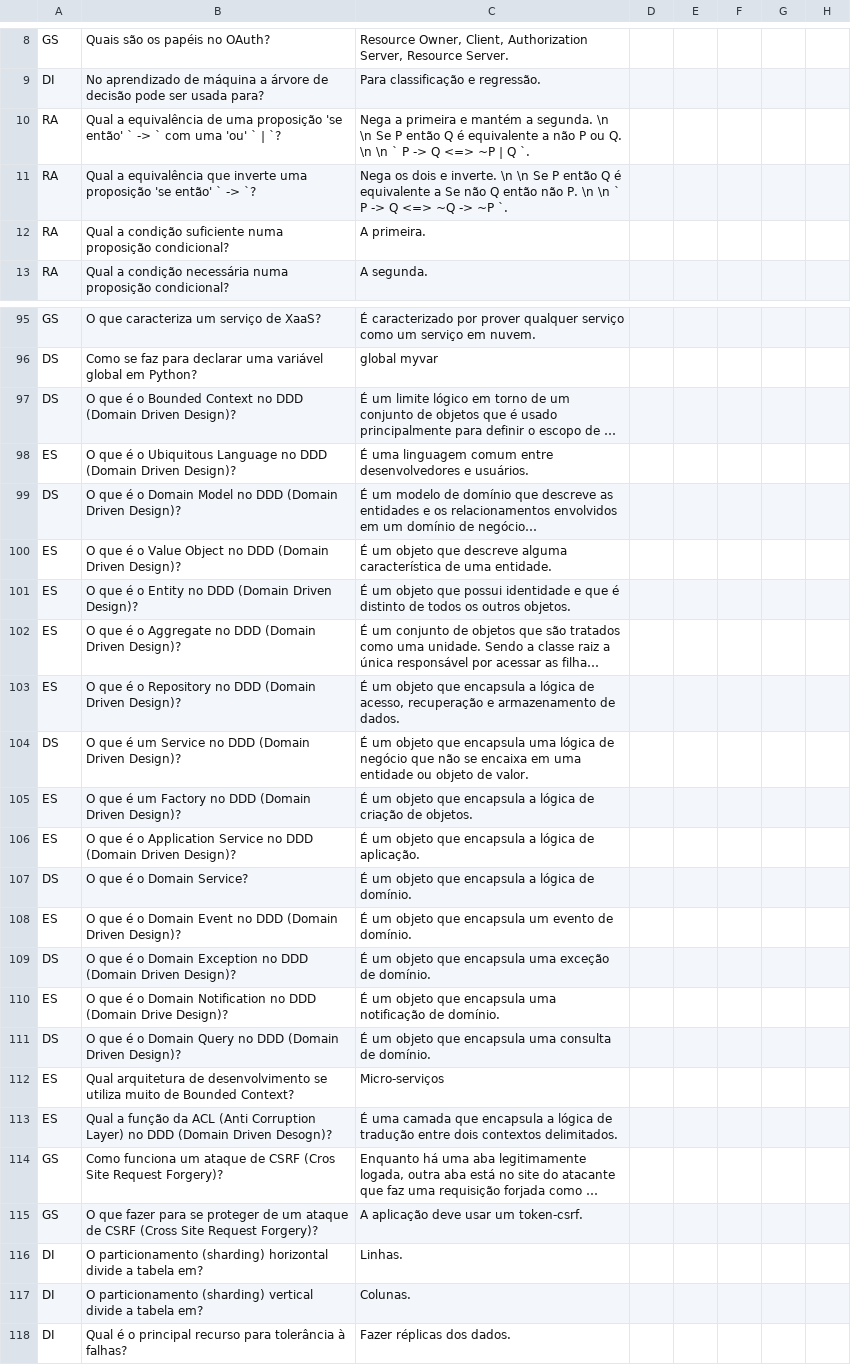
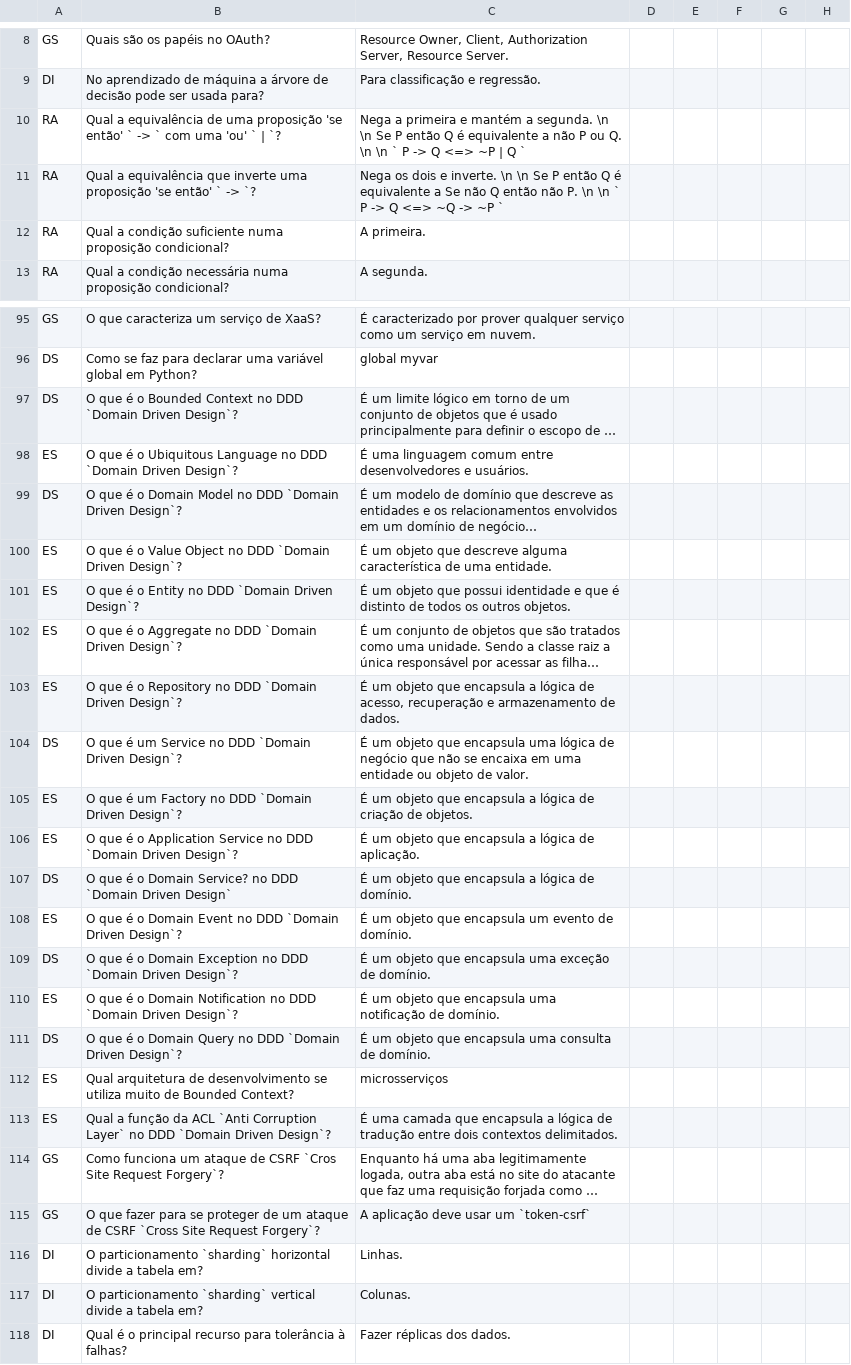
Before and after one commit to pointel-com-br/www.pointel, a CSV file: public/picard/aptar.csv, drawn as a sheet; only a part is shown, gaps mark what is left out; long unchanged cells end in …; the diff covers the shown part only; the diff names each change by its address in the sheet, - before the commit and + after, or states it on an @@ line.

```diff
--- a/public/picard/aptar.csv
+++ b/public/picard/aptar.csv
-C10: …| Q `.
+C10: …| Q `
-C11: …-> ~P `.
+C11: …-> ~P `
-B97: …no DDD (Domain Driven Design)?
+B97: …no DDD `Domain Driven Design`?
-B98: …no DDD (Domain Driven Design)?
+B98: …no DDD `Domain Driven Design`?
-B99: …no DDD (Domain Driven Design)?
+B99: …no DDD `Domain Driven Design`?
-B100: …no DDD (Domain Driven Design)?
+B100: …no DDD `Domain Driven Design`?
-B101: …no DDD (Domain Driven Design)?
+B101: …no DDD `Domain Driven Design`?
-B102: …no DDD (Domain Driven Design)?
+B102: …no DDD `Domain Driven Design`?
-B103: …no DDD (Domain Driven Design)?
+B103: …no DDD `Domain Driven Design`?
-B104: …no DDD (Domain Driven Design)?
+B104: …no DDD `Domain Driven Design`?
-B105: …no DDD (Domain Driven Design)?
+B105: …no DDD `Domain Driven Design`?
-B106: …no DDD (Domain Driven Design)?
+B106: …no DDD `Domain Driven Design`?
-B107: O que é o Domain Service?
+B107: O que é o Domain Service? no DDD `Domain Driven Design`
-B108: …no DDD (Domain Driven Design)?
+B108: …no DDD `Domain Driven Design`?
-B109: …no DDD (Domain Driven Design)?
+B109: …no DDD `Domain Driven Design`?
-B110: …no DDD (Domain Drive Design)?
+B110: …no DDD `Domain Driven Design`?
-B111: …no DDD (Domain Driven Design)?
+B111: …no DDD `Domain Driven Design`?
-C112: Micro-serviços
+C112: microsserviços
-B113: …da ACL (Anti Corruption Layer) no DDD (Domain Driven Desogn)?
+B113: …da ACL `Anti Corruption Layer` no DDD `Domain Driven Design`?
-B114: …de CSRF (Cros Site Request Forgery)?
+B114: …de CSRF `Cros Site Request Forgery`?
-B115: …de CSRF (Cross Site Request Forgery)?
+B115: …de CSRF `Cross Site Request Forgery`?
-C115: A aplicação deve usar um token-csrf.
+C115: A aplicação deve usar um `token-csrf`
-B116: O particionamento (sharding) horizontal divide…
+B116: O particionamento `sharding` horizontal divide…
-B117: O particionamento (sharding) vertical divide…
+B117: O particionamento `sharding` vertical divide…
```
Also changed, not shown: 2 added rows, 2 removed rows, 1 moved row and 120 edited cells elsewhere in this file, 1 other file.
